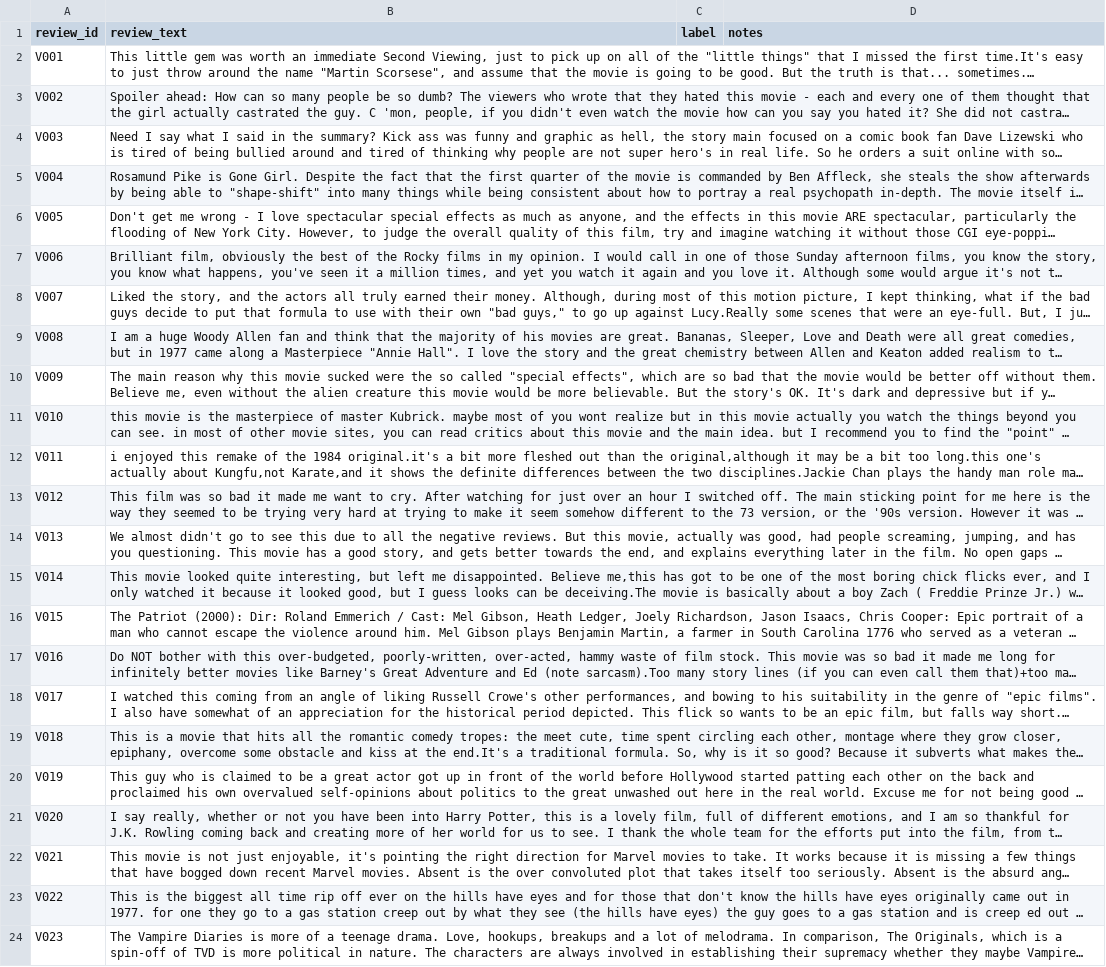
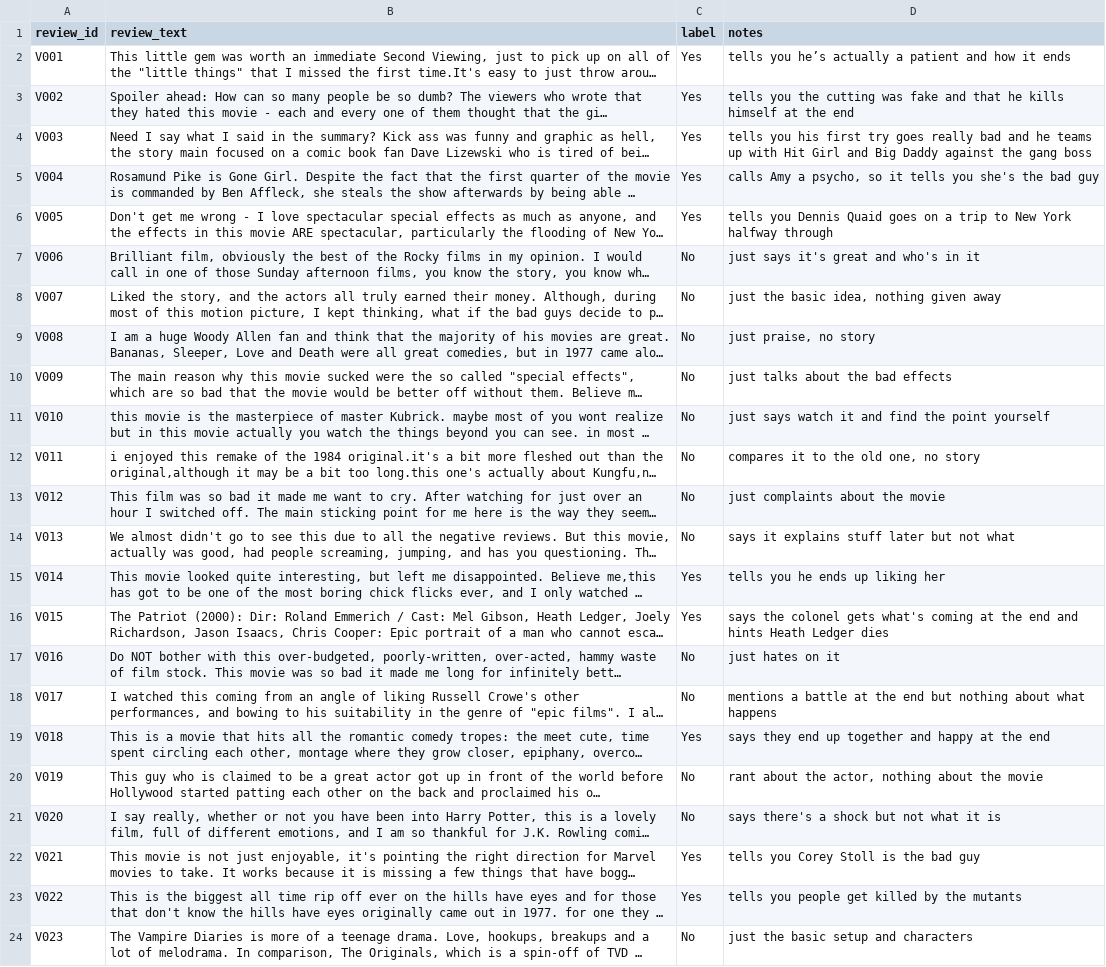
Before and after one commit to Teenna-Pachika/info-4340-spoiler-detection, a CSV file: labeling/hand_labels_teenna.csv, drawn as a sheet; only a part is shown; long unchanged cells end in …; the diff covers the shown part only; the diff names each change by its address in the sheet, - before the commit and + after, or states it on an @@ line.

Commit message:
Add Teenna's hand labels

```diff
--- a/labeling/hand_labels_teenna.csv
+++ b/labeling/hand_labels_teenna.csv
-C2:C6 (label): (empty)
+C2:C6 (label): Yes
-D2 (notes): (empty)
+D2 (notes): tells you he’s actually a patient and how it ends
-D3 (notes): (empty)
+D3 (notes): tells you the cutting was fake and that he kills himself at the end
-D4 (notes): (empty)
+D4 (notes): tells you his first try goes really bad and he teams up with Hit Girl and Big Daddy against the gang boss
-D5 (notes): (empty)
+D5 (notes): calls Amy a psycho, so it tells you she's the bad guy
-D6 (notes): (empty)
+D6 (notes): tells you Dennis Quaid goes on a trip to New York halfway through
-C7:C14 (label): (empty)
+C7:C14 (label): No
-D7 (notes): (empty)
+D7 (notes): just says it's great and who's in it
-D8 (notes): (empty)
+D8 (notes): just the basic idea, nothing given away
-D9 (notes): (empty)
+D9 (notes): just praise, no story
-D10 (notes): (empty)
+D10 (notes): just talks about the bad effects
-D11 (notes): (empty)
+D11 (notes): just says watch it and find the point yourself
-D12 (notes): (empty)
+D12 (notes): compares it to the old one, no story
-D13 (notes): (empty)
+D13 (notes): just complaints about the movie
-D14 (notes): (empty)
+D14 (notes): says it explains stuff later but not what
-C15:C16 (label): (empty)
+C15:C16 (label): Yes
-D15 (notes): (empty)
+D15 (notes): tells you he ends up liking her
-D16 (notes): (empty)
+D16 (notes): says the colonel gets what's coming at the end and hints Heath Ledger dies
-C17:C18 (label): (empty)
+C17:C18 (label): No
-D17 (notes): (empty)
+D17 (notes): just hates on it
-D18 (notes): (empty)
+D18 (notes): mentions a battle at the end but nothing about what happens
-C19 (label): (empty)
+C19 (label): Yes
-D19 (notes): (empty)
+D19 (notes): says they end up together and happy at the end
-C20:C21 (label): (empty)
+C20:C21 (label): No
-D20 (notes): (empty)
+D20 (notes): rant about the actor, nothing about the movie
-D21 (notes): (empty)
+D21 (notes): says there's a shock but not what it is
-C22:C23 (label): (empty)
+C22:C23 (label): Yes
-D22 (notes): (empty)
+D22 (notes): tells you Corey Stoll is the bad guy
-D23 (notes): (empty)
+D23 (notes): tells you people get killed by the mutants
-C24 (label): (empty)
+C24 (label): No
-D24 (notes): (empty)
+D24 (notes): just the basic setup and characters
```
Also changed, not shown: 154 edited cells elsewhere in this file.
